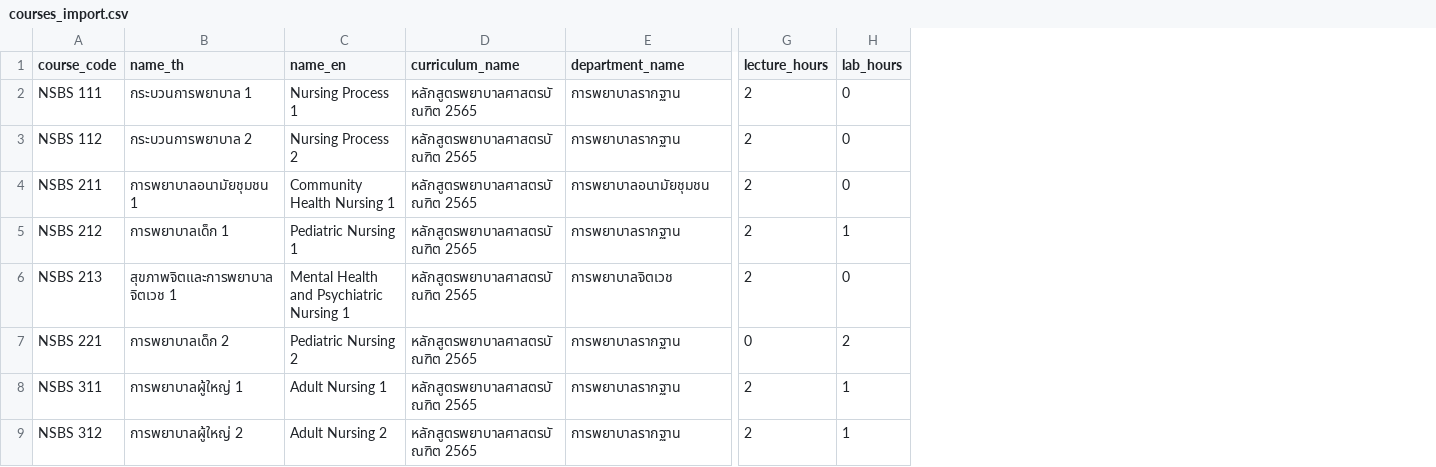
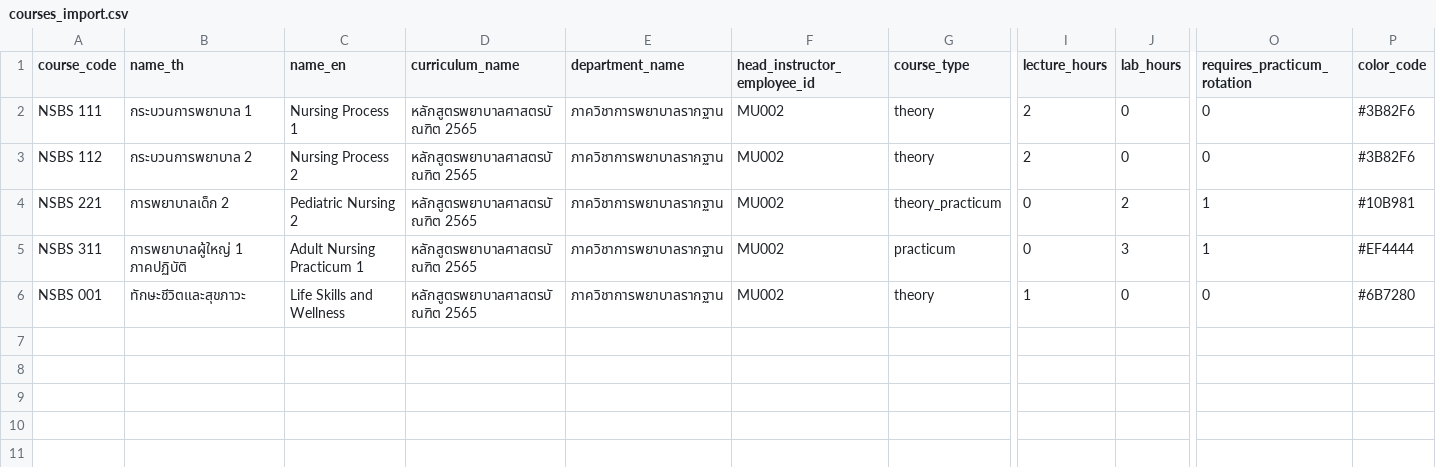
Before and after one commit to RachanP/tpss, a CSV file: public/templates/courses_import.csv, drawn as a sheet; only a part is shown, gaps mark what is left out; removed rows and columns are numbered as before the commit, all else as after; rows hold the shown columns only; the diff names each change by its address in the sheet, - before the commit and + after, or states it on an @@ line.

```diff
--- a/public/templates/courses_import.csv
+++ b/public/templates/courses_import.csv
+column F (head_instructor_employee_id), rows 2-5: all MU002
+column G (course_type), rows 2-5: theory | theory | theory_practicum | practicum
+column O (requires_practicum_rotation), rows 2-5: 0 | 0 | 1 | 1
+column P (color_code), rows 2-5: #3B82F6 | #3B82F6 | #10B981 | #EF4444
-E2:E3 (department_name): การพยาบาลรากฐาน
+E2:E3 (department_name): ภาควิชาการพยาบาลรากฐาน
-row 4: NSBS 211 | การพยาบาลอนามัยชุมชน 1 | Community Health Nursing 1 | หลักสูตรพยาบาลศาสตรบัณฑิต 2565 | การพยาบาลอนามัยชุมชน | 2 | 0
-row 5: NSBS 212 | การพยาบาลเด็ก 1 | Pediatric Nursing 1 | หลักสูตรพยาบาลศาสตรบัณฑิต 2565 | การพยาบาลรากฐาน | 2 | 1
-row 6: NSBS 213 | สุขภาพจิตและการพยาบาลจิตเวช 1 | Mental Health and Psychiatric Nursing 1 | หลักสูตรพยาบาลศาสตรบัณฑิต 2565 | การพยาบาลจิตเวช | 2 | 0
-E4:E5 (department_name): การพยาบาลรากฐาน
+E4:E5 (department_name): ภาควิชาการพยาบาลรากฐาน
-B5 (name_th): การพยาบาลผู้ใหญ่ 1
+B5 (name_th): การพยาบาลผู้ใหญ่ 1 ภาคปฏิบัติ
-C5 (name_en): Adult Nursing 1
+C5 (name_en): Adult Nursing Practicum 1
-I5 (lecture_hours): 2
+I5 (lecture_hours): 0
-J5 (lab_hours): 1
+J5 (lab_hours): 3
-row 9: NSBS 312 | การพยาบาลผู้ใหญ่ 2 | Adult Nursing 2 | หลักสูตรพยาบาลศาสตรบัณฑิต 2565 | การพยาบาลรากฐาน | 2 | 1
+row 6: NSBS 001 | ทักษะชีวิตและสุขภาวะ | Life Skills and Wellness | หลักสูตรพยาบาลศาสตรบัณฑิต 2565 | ภาควิชาการพยาบาลรากฐาน | MU002 | theory | 1 | 0 | 0 | #6B7280
```
Also changed, not shown: public/templates/rooms_import.csv, 5 other files.
